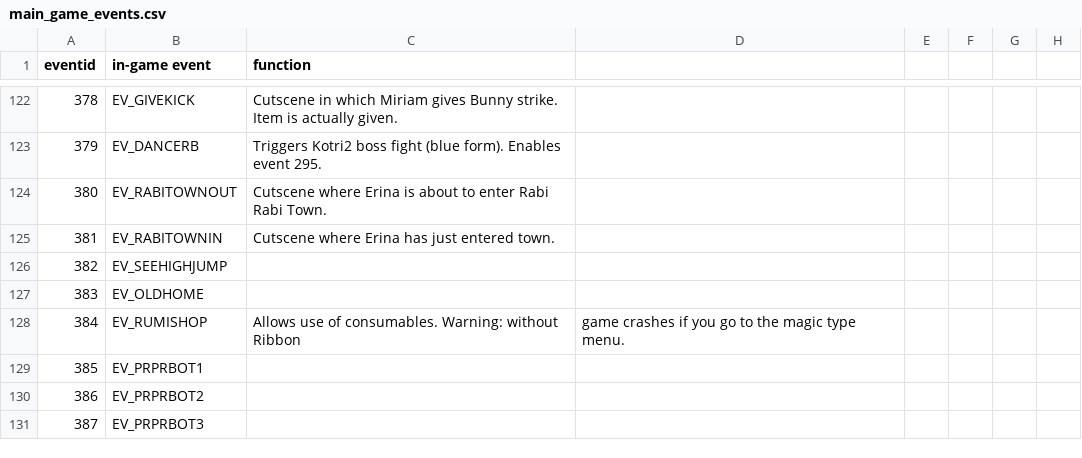
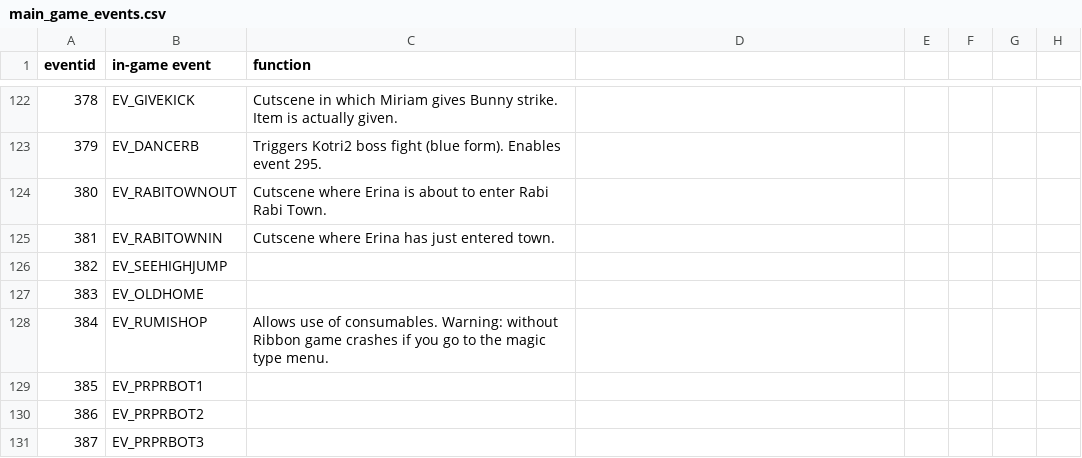
Before and after one commit to wcko87/rabiribi-map-editing, a CSV file: docs/events/main_game_events.csv, drawn as a sheet; only a part is shown, gaps mark what is left out.

Commit message:
Update main_game_events.csv

```diff
--- a/docs/events/main_game_events.csv
+++ b/docs/events/main_game_events.csv
@@ -127,3 +127,3 @@ eventid, in-game event, function
 383, EV_OLDHOME,
-384, EV_RUMISHOP, Allows use of consumables. Warning: without Ribbon, game crashes if you go to the magic type menu.
+384, EV_RUMISHOP, Allows use of consumables. Warning: without Ribbon game crashes if you go to the magic type menu.
 385, EV_PRPRBOT1,
```
